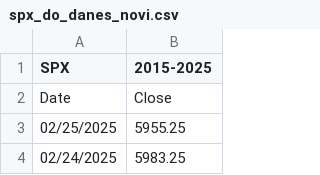
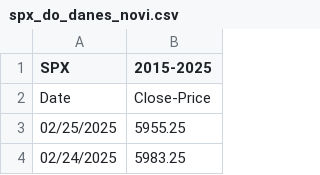
Before and after one commit to Zankooo/Leverage-Etfs, a CSV file: podatki/spx_do_danes_novi.csv, drawn as a sheet; only a part is shown.

```diff
--- a/podatki/spx_do_danes_novi.csv
+++ b/podatki/spx_do_danes_novi.csv
@@ -1,3 +1,3 @@
 SPX,2015-2025
-Date,Close
+Date,Close-Price
 02/25/2025,5955.25
```
Also changed, not shown: podatki/nasdaq.csv, podatki/spx_history_novi.csv, 6 other files.
